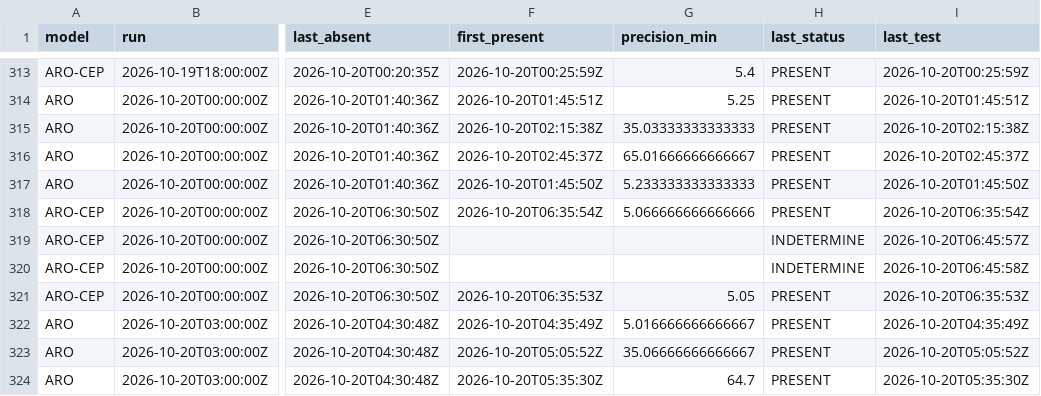
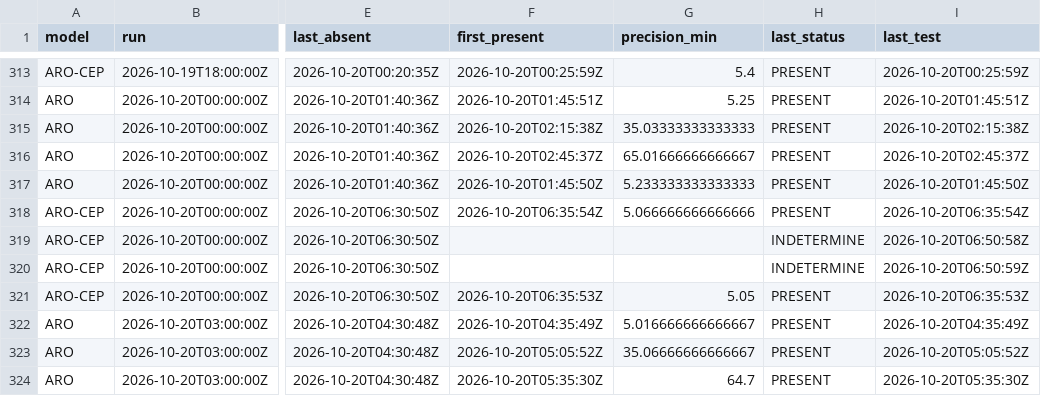
Before and after one commit to Shiliguri/disponibilite-modeles, a CSV file: data/disponibilites.csv, drawn as a sheet; only a part is shown, gaps mark what is left out; the diff covers the shown part only; the diff names each change by its address in the sheet, - before the commit and + after, or states it on an @@ line.

```diff
--- a/data/disponibilites.csv
+++ b/data/disponibilites.csv
-I319 (last_test): 2026-10-20T06:45:57Z
+I319 (last_test): 2026-10-20T06:50:58Z
-I320 (last_test): 2026-10-20T06:45:58Z
+I320 (last_test): 2026-10-20T06:50:59Z
```
Also changed, not shown: 40 edited cells elsewhere in this file, data/tests_2026-10-20.csv, 2 other files.
